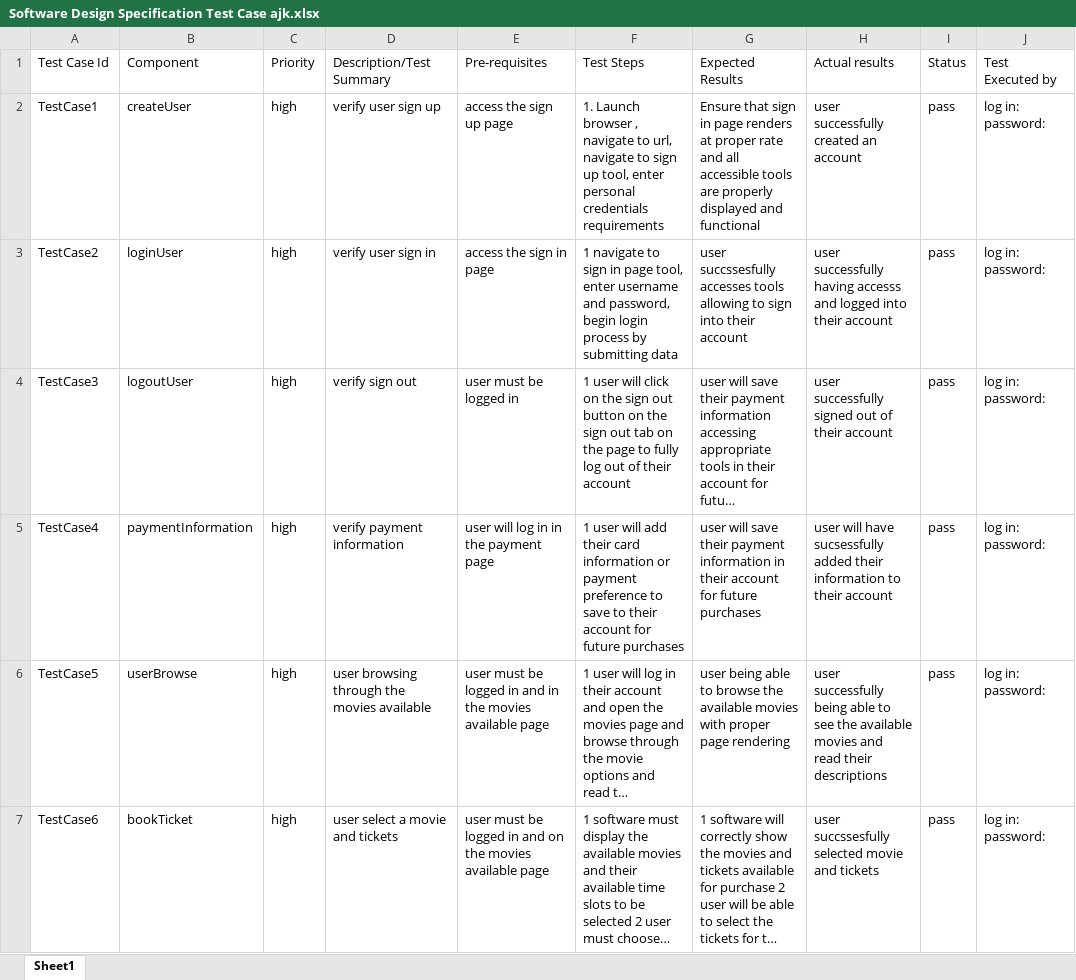
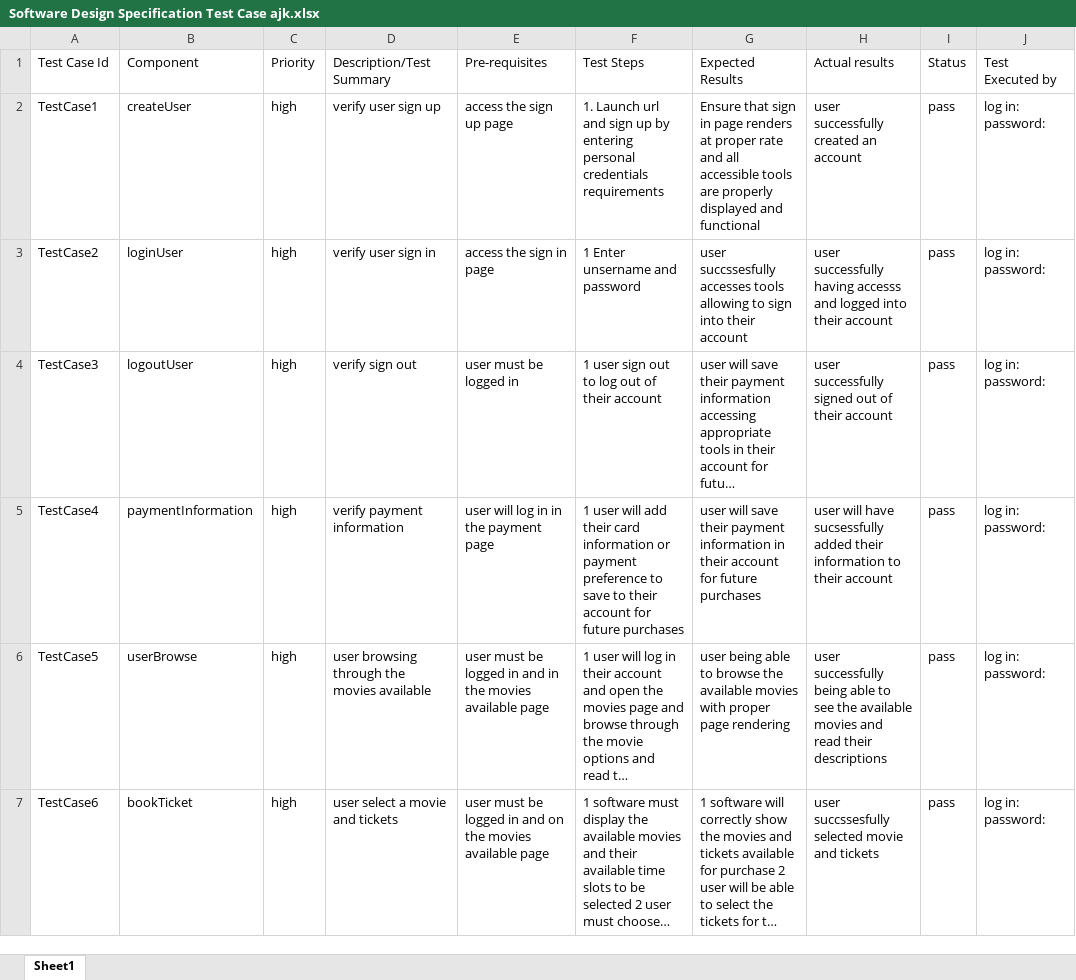
Before and after one commit to ShaunRomero/250project, an Excel workbook: Software Design Specification Test Case ajk.xlsx, sheet Sheet1, drawn as a sheet; only a part is shown; long unchanged cells end in …; values as stored, in another font and other column widths than the file's, no borders; the diff names each change by its address in the sheet, - before the commit and + after, or states it on an @@ line.

Commit message:
Add files via upload

```diff
--- a/Software Design Specification Test Case ajk.xlsx (sheet Sheet1)
+++ b/Software Design Specification Test Case ajk.xlsx (sheet Sheet1)
-F2 (Test Steps): 1. Launch browser , navigate to url, navigate to sign up tool, enter personal credentials…
+F2 (Test Steps): 1. Launch url and sign up by entering personal credentials…
-F3 (Test Steps): 1 navigate to sign in page tool, enter username and password, begin login process by submitting data
+F3 (Test Steps): 1 Enter unsername and password
-F4 (Test Steps): 1 user will click on the sign out button on the sign out tab on the page to fully log out…
+F4 (Test Steps): 1 user sign out to log out…
```
